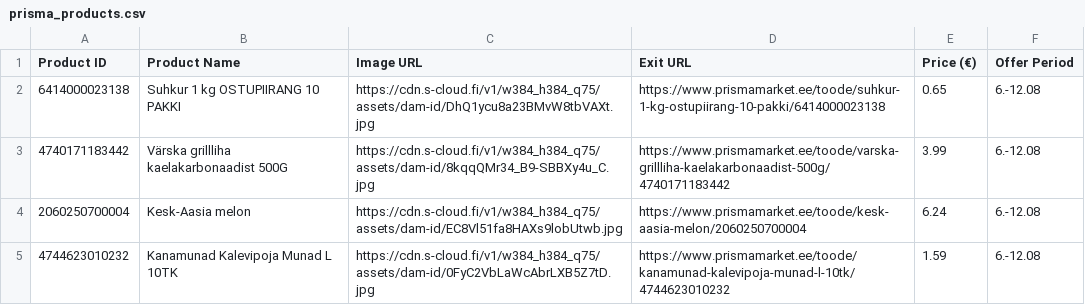
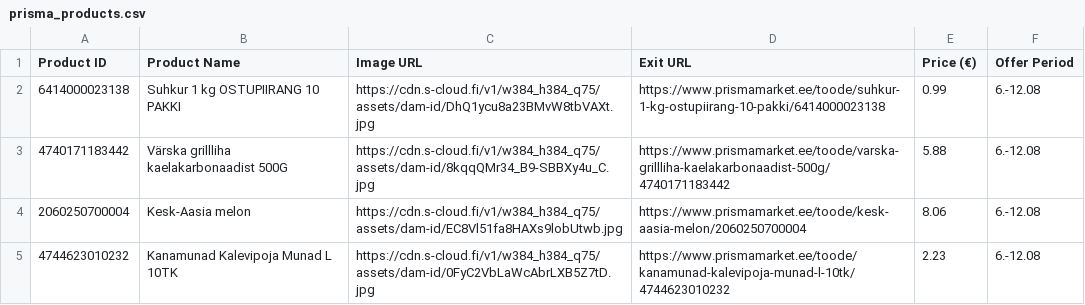
Before and after one commit to tanelneemoja/test, a CSV file: prisma_products.csv, drawn as a sheet.

```diff
--- a/prisma_products.csv
+++ b/prisma_products.csv
@@ -1,5 +1,5 @@
 Product ID,Product Name,Image URL,Exit URL,Price (€),Offer Period
-6414000023138,Suhkur 1 kg OSTUPIIRANG 10 PAKKI,https://cdn.s-cloud.fi/v1/w384_h384_q75/assets/dam-id/DhQ1ycu8a23BMvW8tbVAXt.jpg,https://www.prismamarket.ee/toode/suhkur-1-kg-ostupiirang-10-pakki/6414000023138,0.65,6.-12.08
-4740171183442,Värska grillliha kaelakarbonaadist 500G,https://cdn.s-cloud.fi/v1/w384_h384_q75/assets/dam-id/8kqqQMr34_B9-SBBXy4u_C.jpg,https://www.prismamarket.ee/toode/varska-grillliha-kaelakarbonaadist-500g/4740171183442,3.99,6.-12.08
-2060250700004,Kesk-Aasia melon,https://cdn.s-cloud.fi/v1/w384_h384_q75/assets/dam-id/EC8Vl51fa8HAXs9lobUtwb.jpg,https://www.prismamarket.ee/toode/kesk-aasia-melon/2060250700004,6.24,6.-12.08
-4744623010232,Kanamunad Kalevipoja Munad L 10TK,https://cdn.s-cloud.fi/v1/w384_h384_q75/assets/dam-id/0FyC2VbLaWcAbrLXB5Z7tD.jpg,https://www.prismamarket.ee/toode/kanamunad-kalevipoja-munad-l-10tk/4744623010232,1.59,6.-12.08
+6414000023138,Suhkur 1 kg OSTUPIIRANG 10 PAKKI,https://cdn.s-cloud.fi/v1/w384_h384_q75/assets/dam-id/DhQ1ycu8a23BMvW8tbVAXt.jpg,https://www.prismamarket.ee/toode/suhkur-1-kg-ostupiirang-10-pakki/6414000023138,0.99,6.-12.08
+4740171183442,Värska grillliha kaelakarbonaadist 500G,https://cdn.s-cloud.fi/v1/w384_h384_q75/assets/dam-id/8kqqQMr34_B9-SBBXy4u_C.jpg,https://www.prismamarket.ee/toode/varska-grillliha-kaelakarbonaadist-500g/4740171183442,5.88,6.-12.08
+2060250700004,Kesk-Aasia melon,https://cdn.s-cloud.fi/v1/w384_h384_q75/assets/dam-id/EC8Vl51fa8HAXs9lobUtwb.jpg,https://www.prismamarket.ee/toode/kesk-aasia-melon/2060250700004,8.06,6.-12.08
+4744623010232,Kanamunad Kalevipoja Munad L 10TK,https://cdn.s-cloud.fi/v1/w384_h384_q75/assets/dam-id/0FyC2VbLaWcAbrLXB5Z7tD.jpg,https://www.prismamarket.ee/toode/kanamunad-kalevipoja-munad-l-10tk/4744623010232,2.23,6.-12.08
```
